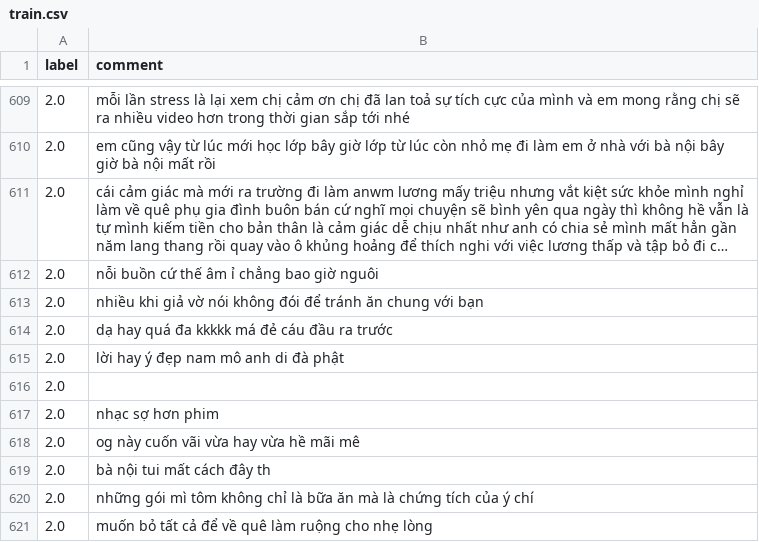
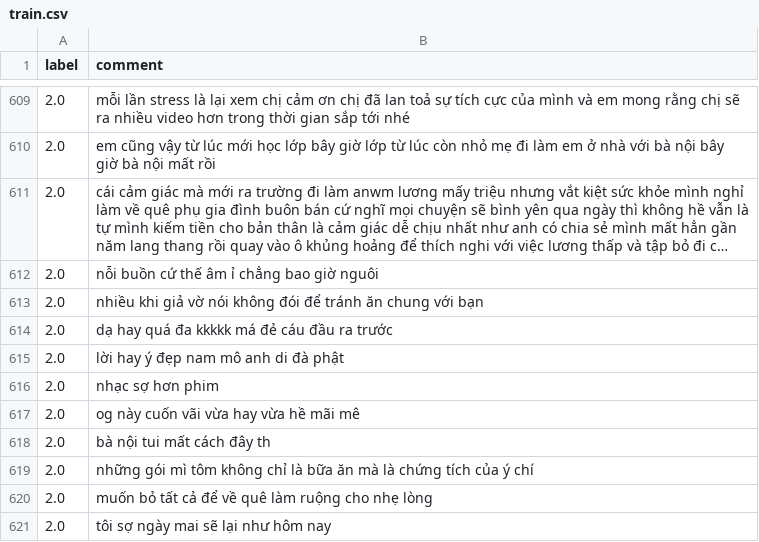
Before and after one commit to tungBKDN/webmining-youtube-comment-emotion-classification, a CSV file: data/naive-bayes-dataset/train.csv, drawn as a sheet; only a part is shown, gaps mark what is left out; the shorter side is filled out with more unchanged rows; long unchanged cells end in ….

```diff
--- a/data/naive-bayes-dataset/train.csv
+++ b/data/naive-bayes-dataset/train.csv
@@ -615,3 +615,2 @@ label,comment
 2.0,lời hay ý đẹp nam mô anh di đà phật
-2.0,
 2.0,nhạc sợ hơn phim
```
Also changed, not shown: naive-bayes/processing-data/test_with_tokens.csv, 9 other files.
